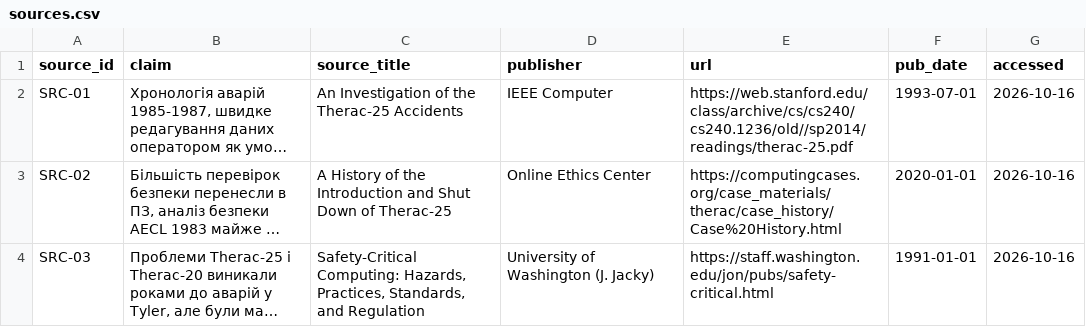
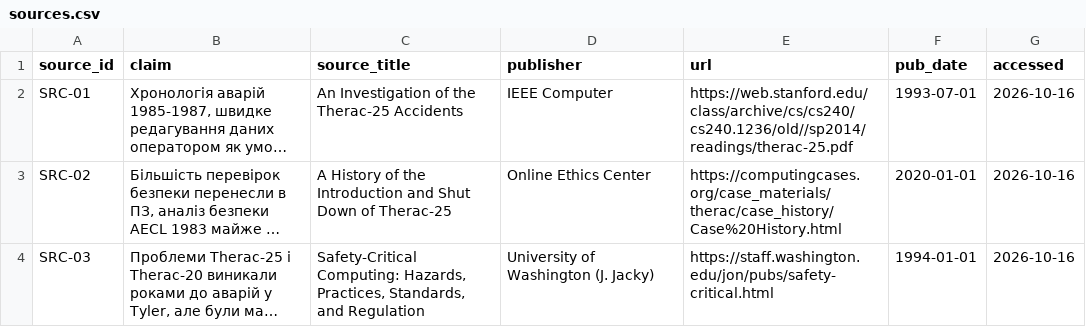
Before and after one commit to krtoxin/pm-2026-kn41-kutas, a CSV file: lr01_case/sources.csv, drawn as a sheet; long unchanged cells end in …; the diff names each change by its address in the sheet, - before the commit and + after, or states it on an @@ line.

Commit message:
Update sources.csv

```diff
--- a/lr01_case/sources.csv
+++ b/lr01_case/sources.csv
-F4 (pub_date): 1991-01-01
+F4 (pub_date): 1994-01-01
```
